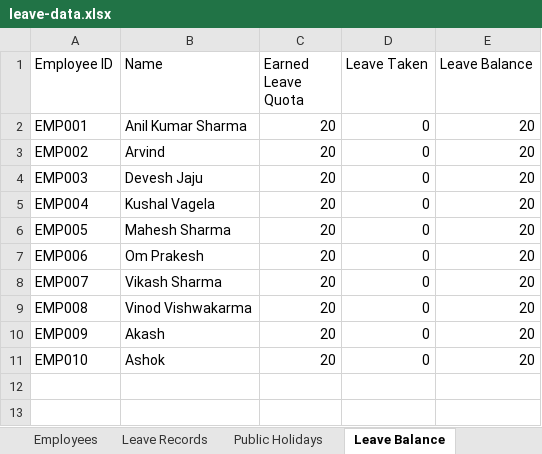
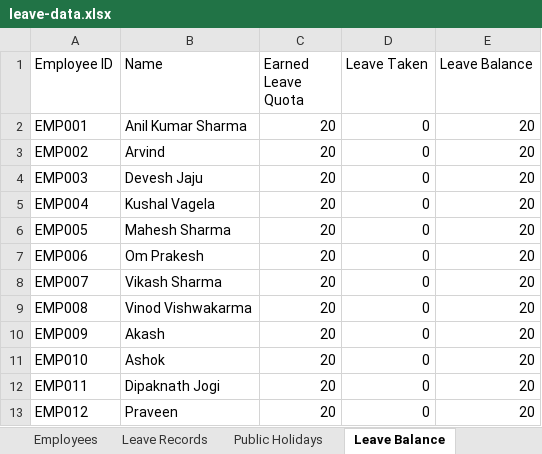
Before and after one commit to jecrcumesh/employee-leave-app, an Excel workbook: data/leave-data.xlsx, sheet Leave Balance, drawn as a sheet; values as stored, in another font and other column widths than the file's, no borders; the diff names each change by its address in the sheet, - before the commit and + after, or states it on an @@ line.

Commit message:
Update leave data - 2026-07-17T09:51:24.434Z

```diff
--- a/data/leave-data.xlsx (sheet Leave Balance)
+++ b/data/leave-data.xlsx (sheet Leave Balance)
+row 12: EMP011 | Dipaknath Jogi | 20 | 0 | 20
+row 13: EMP012 | Praveen | 20 | 0 | 20
```
Also changed, not shown: sheet Employees.
